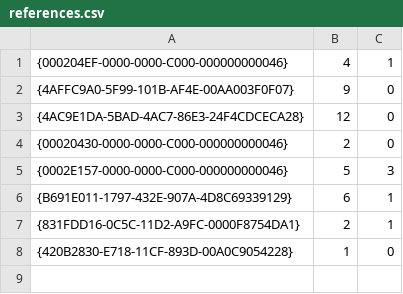
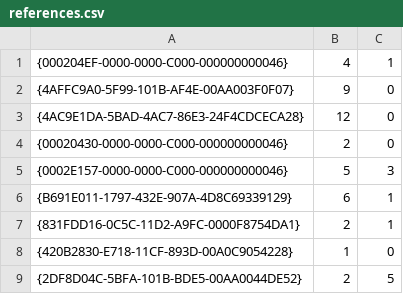
Before and after one commit to envisionnw/invasives_rpts, a CSV file: source/references.csv, drawn as a sheet; the diff names each change by its address in the sheet, - before the commit and + after, or states it on an @@ line.

```diff
--- a/source/references.csv
+++ b/source/references.csv
+row 9: {2DF8D04C-5BFA-101B-BDE5-00AA0044DE52} | 2 | 5
```
Also changed, not shown: 35 other files.
